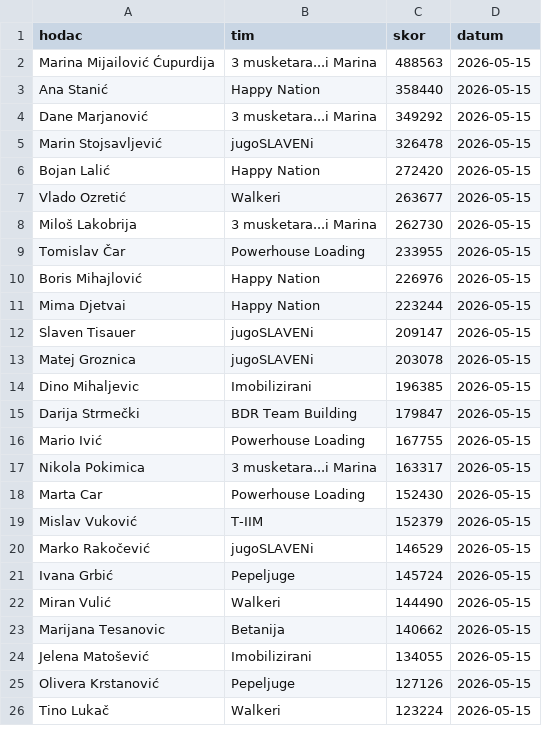
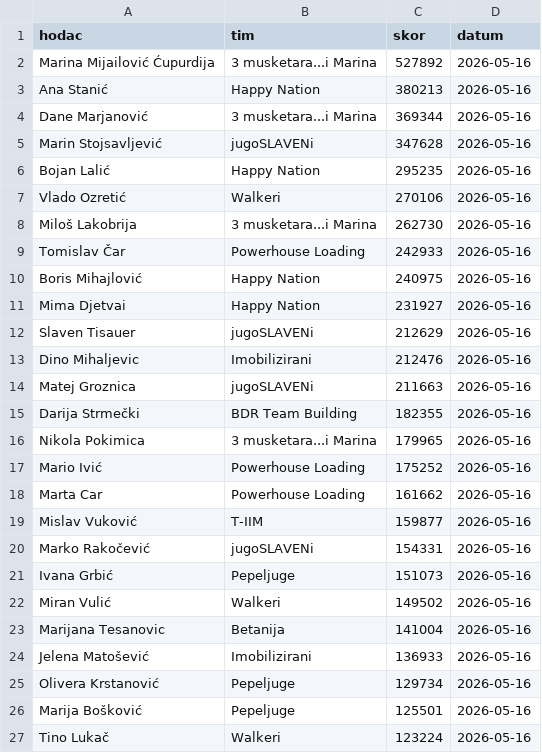
Before and after one commit to danche-dev/streamlitz, a CSV file: data.csv, drawn as a sheet; only a part is shown; the diff covers the shown part only.

```diff
--- a/data.csv
+++ b/data.csv
@@ -1,26 +1,27 @@
 hodac,tim,skor,datum
-Marina Mijailović Ćupurdija,3 musketara...i Marina,488563,2026-05-15
-Ana Stanić,Happy Nation,358440,2026-05-15
-Dane Marjanović,3 musketara...i Marina,349292,2026-05-15
-Marin Stojsavljević,jugoSLAVENi,326478,2026-05-15
-Bojan Lalić,Happy Nation,272420,2026-05-15
-Vlado Ozretić,Walkeri,263677,2026-05-15
-Miloš Lakobrija,3 musketara...i Marina,262730,2026-05-15
-Tomislav Čar,Powerhouse Loading,233955,2026-05-15
-Boris Mihajlović,Happy Nation,226976,2026-05-15
-Mima Djetvai,Happy Nation,223244,2026-05-15
-Slaven Tisauer,jugoSLAVENi,209147,2026-05-15
-Matej Groznica,jugoSLAVENi,203078,2026-05-15
-Dino Mihaljevic,Imobilizirani,196385,2026-05-15
-Darija Strmečki,BDR Team Building,179847,2026-05-15
-Mario Ivić,Powerhouse Loading,167755,2026-05-15
-Nikola Pokimica,3 musketara...i Marina,163317,2026-05-15
-Marta Car,Powerhouse Loading,152430,2026-05-15
-Mislav Vuković,T-IIM,152379,2026-05-15
-Marko Rakočević,jugoSLAVENi,146529,2026-05-15
-Ivana Grbić,Pepeljuge,145724,2026-05-15
-Miran Vulić,Walkeri,144490,2026-05-15
-Marijana Tesanovic,Betanija,140662,2026-05-15
-Jelena Matošević,Imobilizirani,134055,2026-05-15
-Olivera Krstanović,Pepeljuge,127126,2026-05-15
-Tino Lukač,Walkeri,123224,2026-05-15
+Marina Mijailović Ćupurdija,3 musketara...i Marina,527892,2026-05-16
+Ana Stanić,Happy Nation,380213,2026-05-16
+Dane Marjanović,3 musketara...i Marina,369344,2026-05-16
+Marin Stojsavljević,jugoSLAVENi,347628,2026-05-16
+Bojan Lalić,Happy Nation,295235,2026-05-16
+Vlado Ozretić,Walkeri,270106,2026-05-16
+Miloš Lakobrija,3 musketara...i Marina,262730,2026-05-16
+Tomislav Čar,Powerhouse Loading,242933,2026-05-16
+Boris Mihajlović,Happy Nation,240975,2026-05-16
+Mima Djetvai,Happy Nation,231927,2026-05-16
+Slaven Tisauer,jugoSLAVENi,212629,2026-05-16
+Dino Mihaljevic,Imobilizirani,212476,2026-05-16
+Matej Groznica,jugoSLAVENi,211663,2026-05-16
+Darija Strmečki,BDR Team Building,182355,2026-05-16
+Nikola Pokimica,3 musketara...i Marina,179965,2026-05-16
+Mario Ivić,Powerhouse Loading,175252,2026-05-16
+Marta Car,Powerhouse Loading,161662,2026-05-16
+Mislav Vuković,T-IIM,159877,2026-05-16
+Marko Rakočević,jugoSLAVENi,154331,2026-05-16
+Ivana Grbić,Pepeljuge,151073,2026-05-16
+Miran Vulić,Walkeri,149502,2026-05-16
+Marijana Tesanovic,Betanija,141004,2026-05-16
+Jelena Matošević,Imobilizirani,136933,2026-05-16
+Olivera Krstanović,Pepeljuge,129734,2026-05-16
+Marija Bošković,Pepeljuge,125501,2026-05-16
+Tino Lukač,Walkeri,123224,2026-05-16
```
Also changed, not shown: 1 added row, 2 removed rows and 15 edited cells elsewhere in this file, 1 other file.
